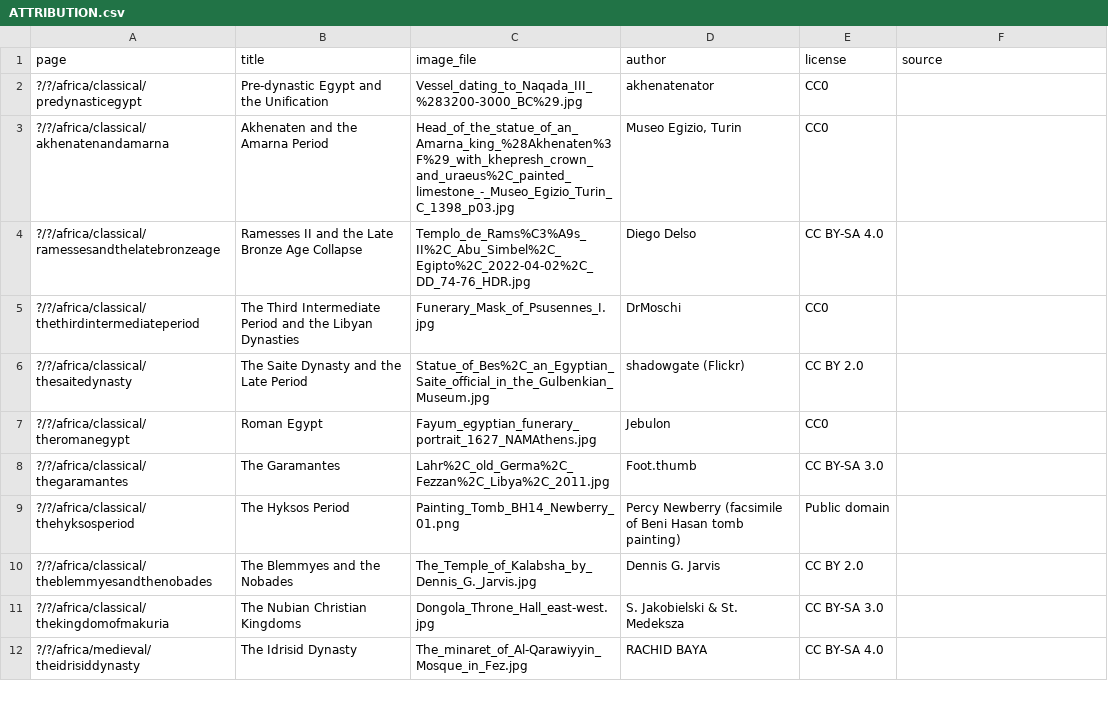
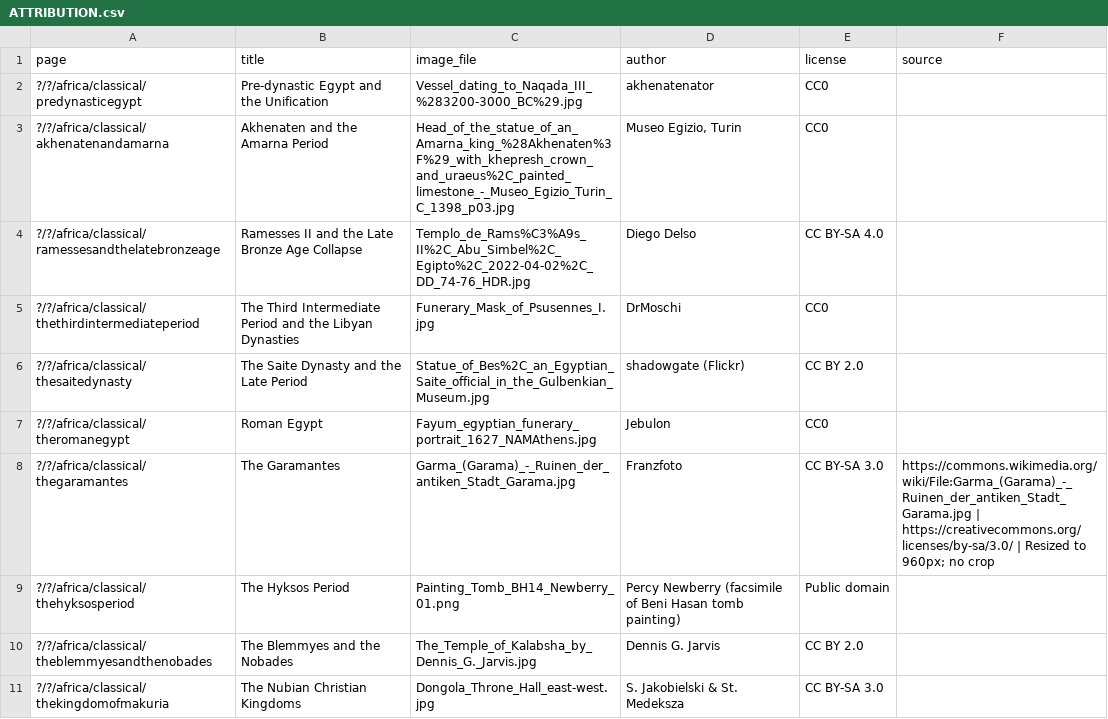
Before and after one commit to SamyIOoOI/OHC-History-Web, a CSV file: ATTRIBUTION.csv, drawn as a sheet; only a part is shown; the shorter side is filled out with more unchanged rows.

Commit message:
imagefixuno

```diff
--- a/ATTRIBUTION.csv
+++ b/ATTRIBUTION.csv
@@ -7,3 +7,3 @@ page,title,image_file,author,license,source
 ?/?/africa/classical/theromanegypt,Roman Egypt,Fayum_egyptian_funerary_portrait_1627_NAMAthens.jpg,Jebulon,CC0,
-?/?/africa/classical/thegaramantes,The Garamantes,Lahr%2C_old_Germa%2C_Fezzan%2C_Libya%2C_2011.jpg,Foot.thumb,CC BY-SA 3.0,
+?/?/africa/classical/thegaramantes,The Garamantes,Garma_(Garama)_-_Ruinen_der_antiken_Stadt_Garama.jpg,Franzfoto,CC BY-SA 3.0,https://commons.wikimedia.org/wiki/File:Garma_(Garama)_-_Ruinen_der_antiken_Stadt_Garama.jpg | https://creativecommons.org/licenses/by-sa/3.0/ | Resized to 960px; no crop
 ?/?/africa/classical/thehyksosperiod,The Hyksos Period,Painting_Tomb_BH14_Newberry_01.png,Percy Newberry (facsimile of Beni Hasan tomb painting),Public domain,
```
Also changed, not shown: 1 other file.
